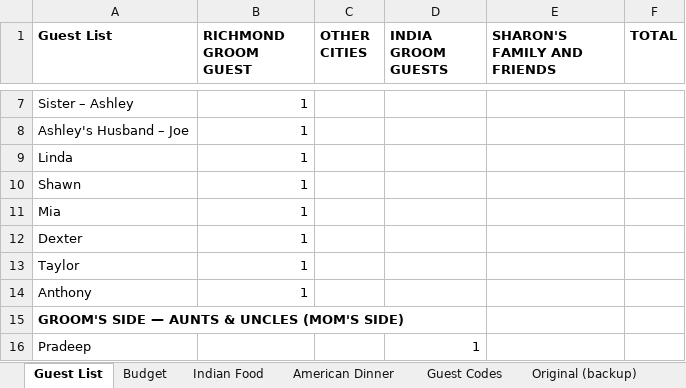
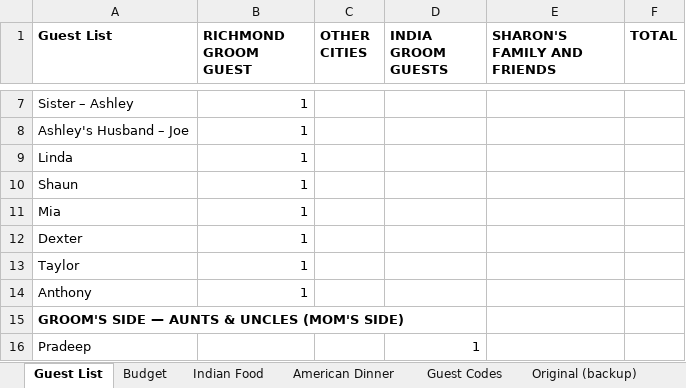
Before and after one commit to comeupdream/wedding, an Excel workbook: WEDDING_GUEST_LIST.xlsx, sheet Guest List, drawn as a sheet; only a part is shown, gaps mark what is left out; values as stored, in another font and other column widths than the file's, no borders; the diff names each change by its address in the sheet, - before the commit and + after, or states it on an @@ line.

```diff
--- a/WEDDING_GUEST_LIST.xlsx (sheet Guest List)
+++ b/WEDDING_GUEST_LIST.xlsx (sheet Guest List)
-A10 (Guest List): Shawn
+A10 (Guest List): Shaun
```
Also changed, not shown: sheet Guest Codes, 1 other file.
